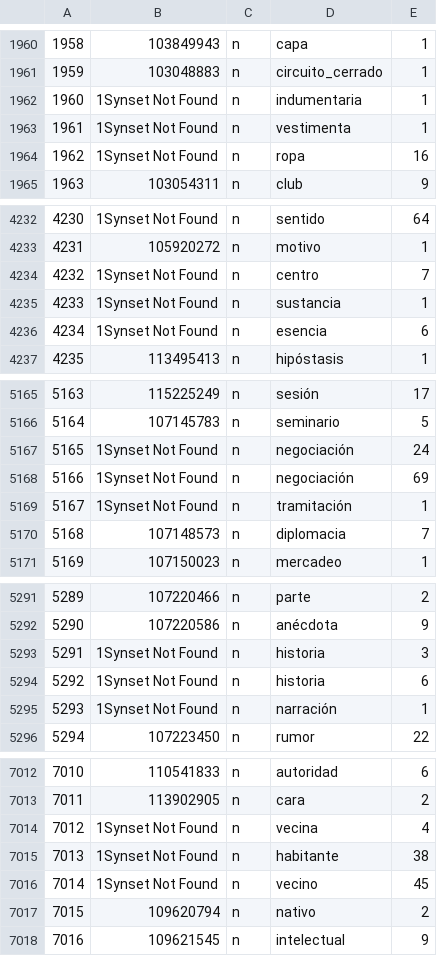
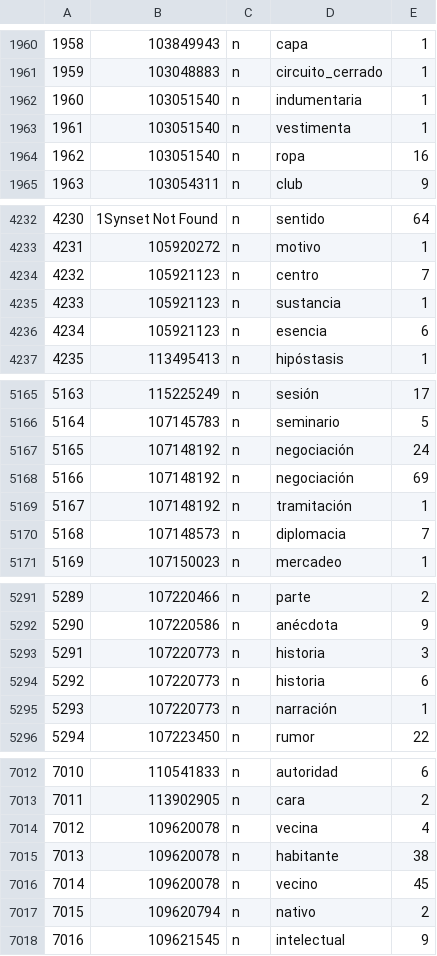
Before and after one commit to PabloVelascoCrespo/MCR_to_Prolog, a CSV file: spa/PrologCSV/Tag_Count_AnCora30.csv, drawn as a sheet; only a part is shown, gaps mark what is left out; the diff covers the shown part only.

```diff
--- a/spa/PrologCSV/Tag_Count_AnCora30.csv
+++ b/spa/PrologCSV/Tag_Count_AnCora30.csv
@@ -1961,5 +1961,5 @@
 1959,103048883,n,circuito_cerrado,1
-1960,1Synset Not Found,n,indumentaria,1
-1961,1Synset Not Found,n,vestimenta,1
-1962,1Synset Not Found,n,ropa,16
+1960,103051540,n,indumentaria,1
+1961,103051540,n,vestimenta,1
+1962,103051540,n,ropa,16
 1963,103054311,n,club,9
@@ -4233,5 +4233,5 @@
 4231,105920272,n,motivo,1
-4232,1Synset Not Found,n,centro,7
-4233,1Synset Not Found,n,sustancia,1
-4234,1Synset Not Found,n,esencia,6
+4232,105921123,n,centro,7
+4233,105921123,n,sustancia,1
+4234,105921123,n,esencia,6
 4235,113495413,n,hipóstasis,1
@@ -5166,5 +5166,5 @@
 5164,107145783,n,seminario,5
-5165,1Synset Not Found,n,negociación,24
-5166,1Synset Not Found,n,negociación,69
-5167,1Synset Not Found,n,tramitación,1
+5165,107148192,n,negociación,24
+5166,107148192,n,negociación,69
+5167,107148192,n,tramitación,1
 5168,107148573,n,diplomacia,7
@@ -5292,5 +5292,5 @@
 5290,107220586,n,anécdota,9
-5291,1Synset Not Found,n,historia,3
-5292,1Synset Not Found,n,historia,6
-5293,1Synset Not Found,n,narración,1
+5291,107220773,n,historia,3
+5292,107220773,n,historia,6
+5293,107220773,n,narración,1
 5294,107223450,n,rumor,22
@@ -7013,5 +7013,5 @@
 7011,113902905,n,cara,2
-7012,1Synset Not Found,n,vecina,4
-7013,1Synset Not Found,n,habitante,38
-7014,1Synset Not Found,n,vecino,45
+7012,109620078,n,vecina,4
+7013,109620078,n,habitante,38
+7014,109620078,n,vecino,45
 7015,109620794,n,nativo,2
```
Also changed, not shown: 1 added row, 1 removed row and 126 edited cells elsewhere in this file, spa/PrologCSV/Tag_Count_SenSem.csv, spa/PrologCSV/Tag_Count_WikiCorpus30.csv, 6 other files.
